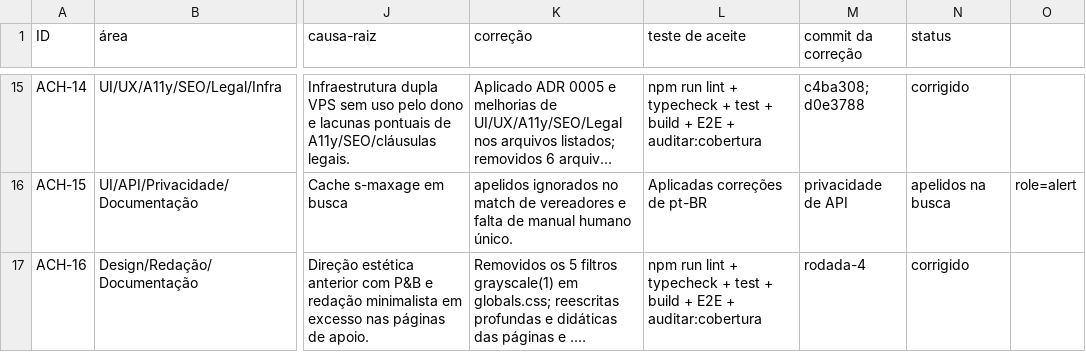
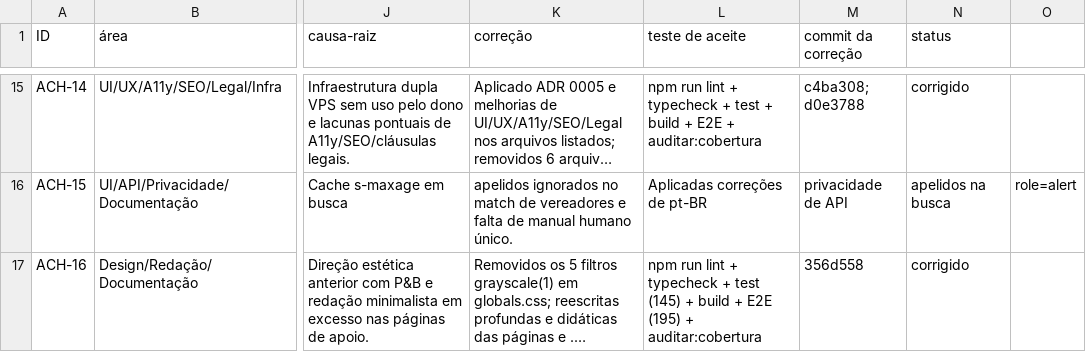
Before and after one commit to vhonorato02/acompanhe-seu-vereador, a CSV file: docs/auditoria/2026-11-18-profunda/achados.csv, drawn as a sheet; only a part is shown, gaps mark what is left out; long unchanged cells end in …; the diff names each change by its address in the sheet, - before the commit and + after, or states it on an @@ line.

```diff
--- a/docs/auditoria/2026-11-18-profunda/achados.csv
+++ b/docs/auditoria/2026-11-18-profunda/achados.csv
-L17 (teste de aceite): …+ test + build + E2E + auditar:cobertura
+L17 (teste de aceite): …+ test (145) + build + E2E (195) + auditar:cobertura
-M17 (commit da correção): rodada-4
+M17 (commit da correção): 356d558
```
Also changed, not shown: docs/auditoria/2026-11-18-profunda/livro-arquivos.csv, 5 other files.
